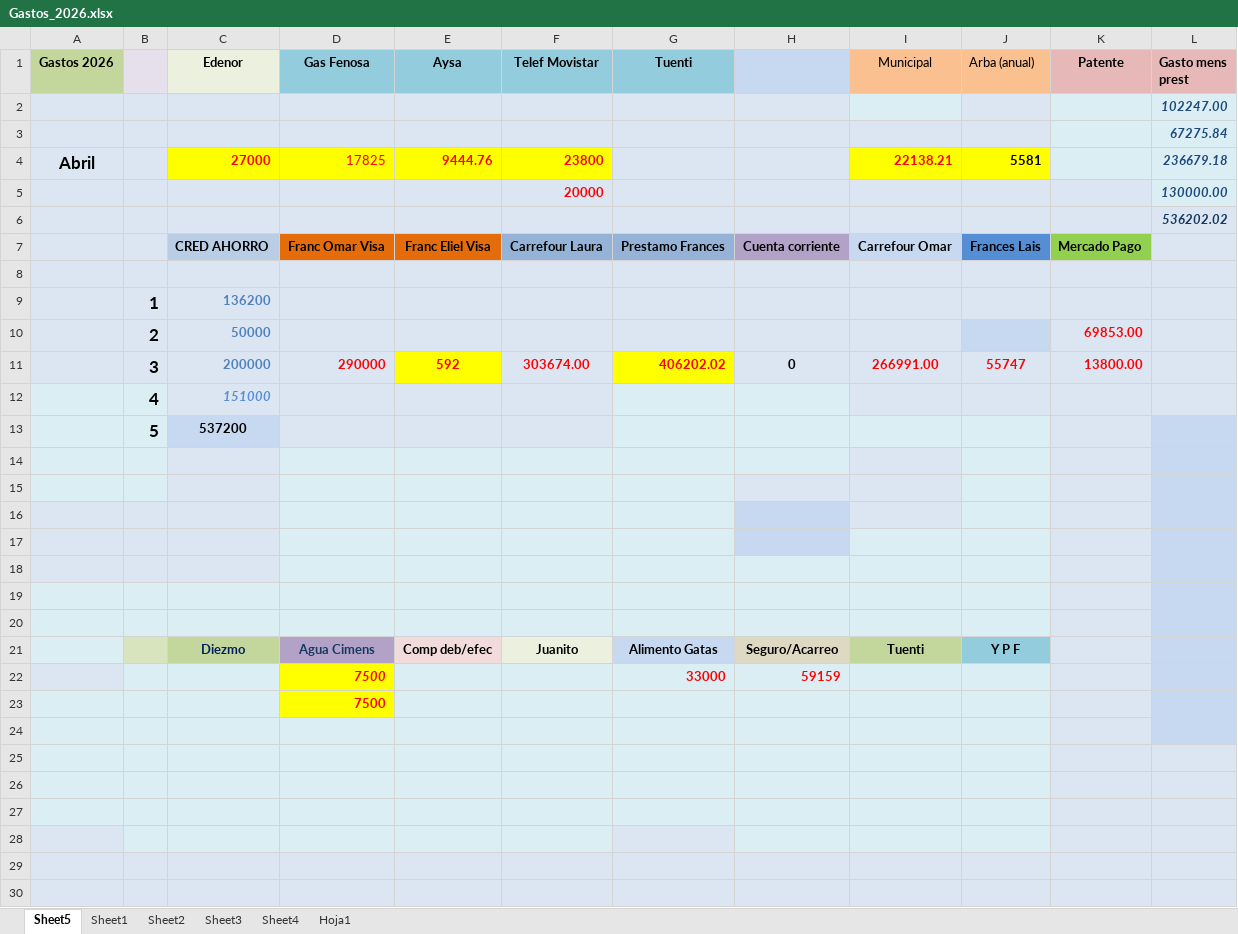
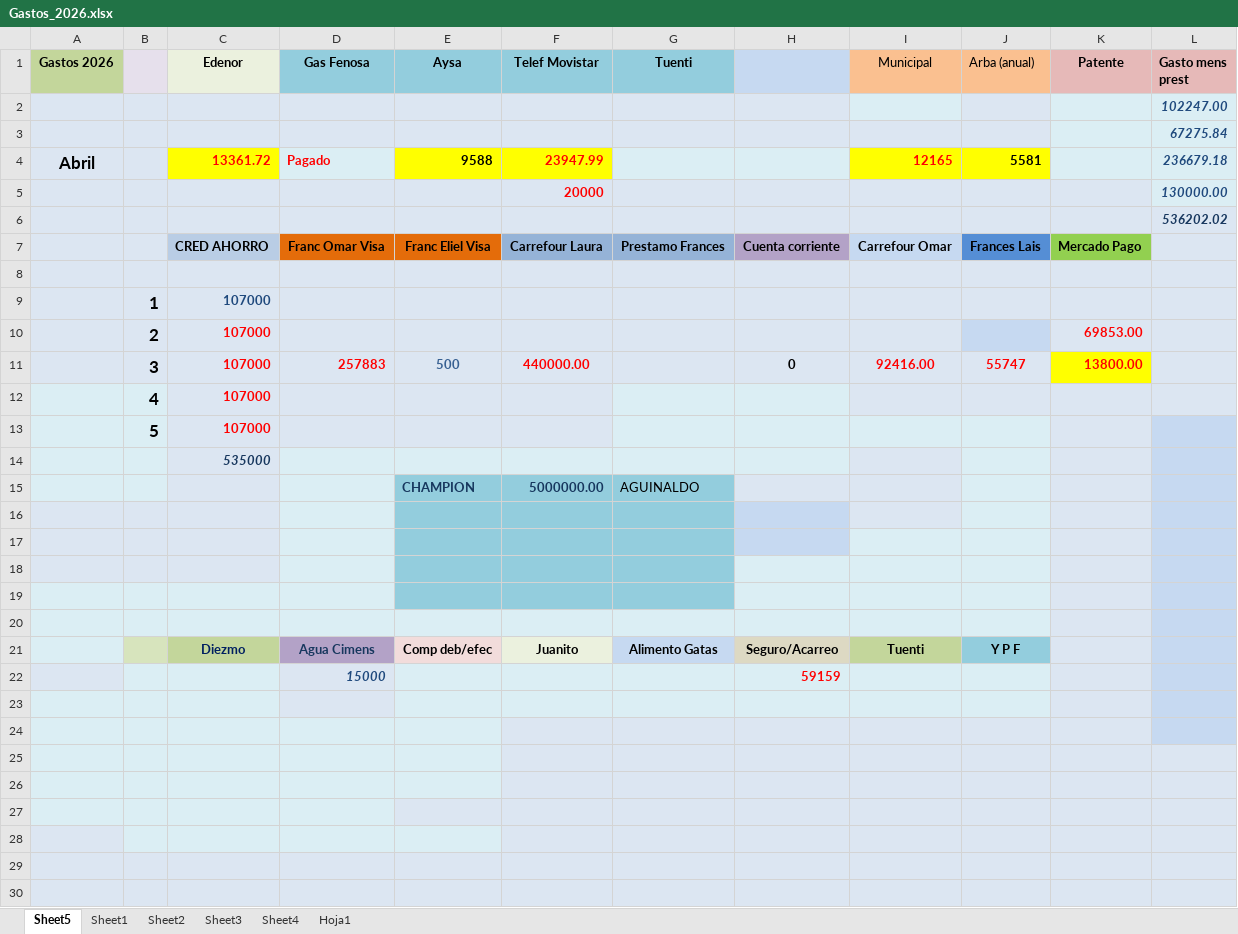
Before and after one commit to Betaniadwell/Web2026, an Excel workbook: Gastos_2026.xlsx, sheet Sheet5, drawn as a sheet; only a part is shown; the shorter side is filled out with more unchanged rows; values as stored, in another font and other column widths than the file's, no borders; charts and pictures not drawn; removed rows and columns are numbered as before the commit, all else as after; the diff covers the shown part only; the diff names each change by its address in the sheet, - before the commit and + after, or states it on an @@ line.

```diff
--- a/Gastos_2026.xlsx (sheet Sheet5)
+++ b/Gastos_2026.xlsx (sheet Sheet5)
-C4 (Edenor): 27000
+C4 (Edenor): 13361.72
-D4 (Gas Fenosa): 17825
+D4 (Gas Fenosa): Pagado
@@ D4 fill: #FFFF00 → #DBEEF4, bold: off → on @@
-E4 (Aysa): 9444.76
+E4 (Aysa): 9588
-E4 text colour: #FF0000
+E4 text colour: black
-F4 (Telef Movistar): 23800
+F4 (Telef Movistar): 23947.99
-I4 (Municipal): 22138.21
+I4 (Municipal): 12165
-C9 (Edenor): 136200
+C9 (Edenor): 107000
-C9 text colour: #4F81BD
+C9 text colour: #1F497D
-C10 (Edenor): 50000
+C10 (Edenor): 107000
-C10 text colour: #4F81BD
+C10 text colour: #FF0000
-row 11:  | 3 | 200000 | 290000 | 592 | 303674.00 | 406202.02 | 0 | 266991.00 | 55747 | 13800.00
-row 12:  | 4 | 151000
-row 13:  | 5 | 537200
-row 11: (empty)
+row 11:  | 3 | 107000 | 257883 | 500 | 440000.00 |  | 0 | 92416.00 | 55747 | 13800.00
-K11 fill: #DCE6F2
+K11 fill: #FFFF00
-row 12: (empty)
+row 12:  | 4 | 107000
+row 13:  | 5 | 107000
+row 14:  |  | 535000
+row 15:  |  |  |  | CHAMPION | 5000000.00 | AGUINALDO
-E16:G19 fill: #DBEEF4
+E16:G19 fill: #93CDDD
-row 22:  |  |  | 7500 |  |  | 33000 | 59159
-row 23:  |  |  | 7500
+row 22:  |  |  | 15000 |  |  |  | 59159
```
Also changed, not shown: 1 added row, 22 removed rows, 43 edited cells and cell formats elsewhere in this sheet, charts or pictures.
